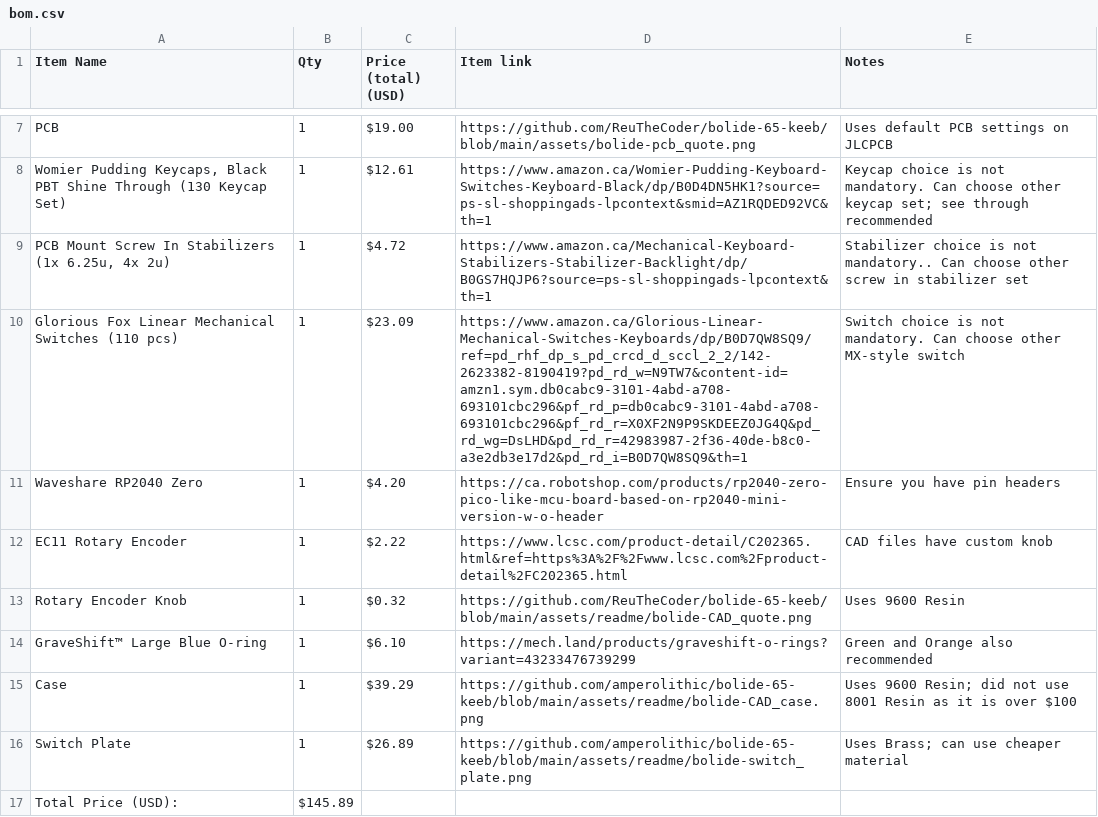
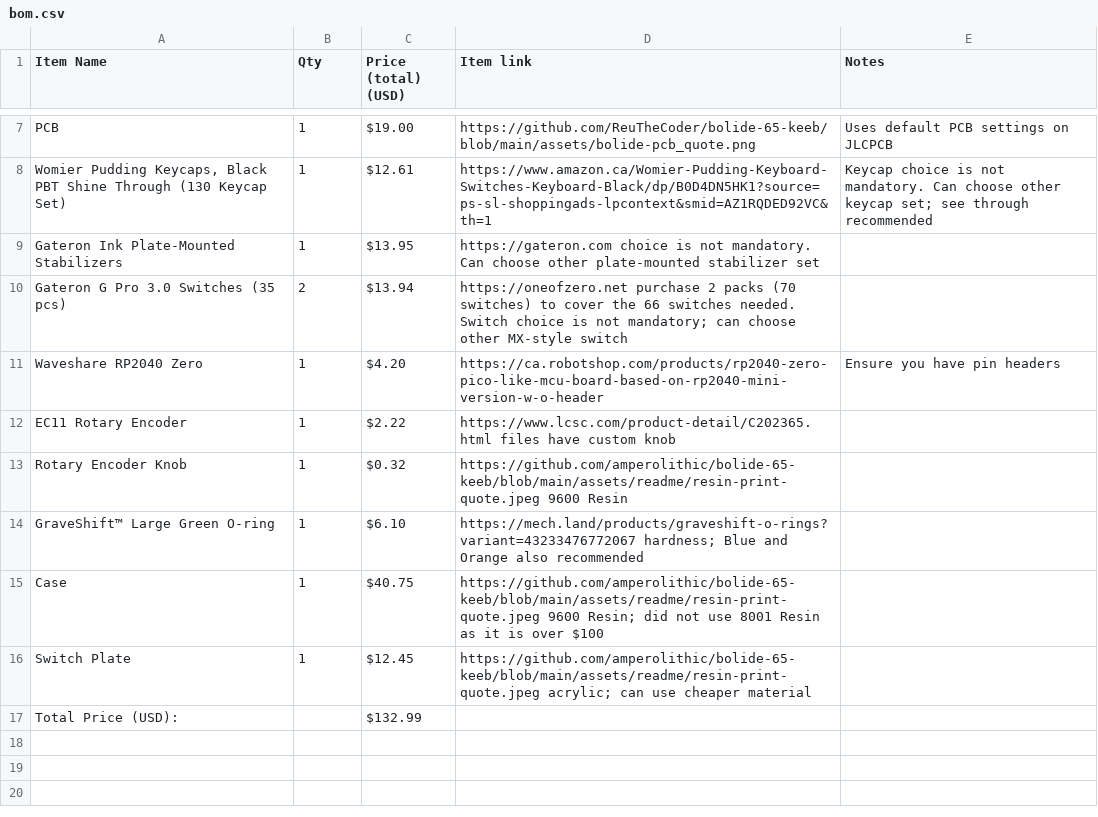
Before and after one commit to amperolithic/bolide-65-keeb, a CSV file: bom.csv, drawn as a sheet; only a part is shown, gaps mark what is left out; removed rows and columns are numbered as before the commit, all else as after; the diff names each change by its address in the sheet, - before the commit and + after, or states it on an @@ line.

Commit message:
Update README and BOM

```diff
--- a/bom.csv
+++ b/bom.csv
-row 9: PCB Mount Screw In Stabilizers (1x 6.25u, 4x 2u) | 1 | $4.72 | https://www.amazon.ca/Mechanical-Keyboard-Stabilizers-Stabilizer-Backlight/dp/B0GS7HQJP6?source=ps-sl-shoppingads-lpcontext&th=1 | Stabilizer choice is not mandatory.. Can choose other screw in stabilizer set
-row 10: Glorious Fox Linear Mechanical Switches (110 pcs) | 1 | $23.09 | https://www.amazon.ca/Glorious-Linear-Mechanical-Switches-Keyboards/dp/B0D7QW8SQ9/ref=pd_rhf_dp_s_pd_crcd_d_sccl_2_2/142-2623382-8190419?pd_rd_w=N9TW7&content-id=amzn1.sym.db0cabc9-3101-4abd-a708-693101cbc296&pf_rd_p=db0cabc9-3101-4abd-a708-693101cbc296&pf_rd_r=X0XF2N9P9SKDEEZ0JG4Q&pd_rd_wg=DsLHD&pd_rd_r=42983987-2f36-40de-b8c0-a3e2db3e17d2&pd_rd_i=B0D7QW8SQ9&th=1 | Switch choice is not mandatory. Can choose other MX-style switch
+row 9: Gateron Ink Plate-Mounted Stabilizers | 1 | $13.95 | https://gateron.com choice is not mandatory. Can choose other plate-mounted stabilizer set
+row 10: Gateron G Pro 3.0 Switches (35 pcs) | 2 | $13.94 | https://oneofzero.net purchase 2 packs (70 switches) to cover the 66 switches needed. Switch choice is not mandatory; can choose other MX-style switch
-D12 (Item link): https://www.lcsc.com/product-detail/C202365.html&ref=https%3A%2F%2Fwww.lcsc.com%2Fproduct-detail%2FC202365.html
+D12 (Item link): https://www.lcsc.com/product-detail/C202365.html files have custom knob
-E12 (Notes): CAD files have custom knob
+E12 (Notes): (empty)
-D13 (Item link): https://github.com/ReuTheCoder/bolide-65-keeb/blob/main/assets/readme/bolide-CAD_quote.png
+D13 (Item link): https://github.com/amperolithic/bolide-65-keeb/blob/main/assets/readme/resin-print-quote.jpeg 9600 Resin
-E13 (Notes): Uses 9600 Resin
+E13 (Notes): (empty)
-A14 (Item Name): GraveShift™ Large Blue O-ring
+A14 (Item Name): GraveShift™ Large Green O-ring
-D14 (Item link): https://mech.land/products/graveshift-o-rings?variant=43233476739299
+D14 (Item link): https://mech.land/products/graveshift-o-rings?variant=43233476772067 hardness; Blue and Orange also recommended
-E14 (Notes): Green and Orange also recommended
+E14 (Notes): (empty)
-C15 (Price (total) (USD)): $39.29
+C15 (Price (total) (USD)): $40.75
-D15 (Item link): https://github.com/amperolithic/bolide-65-keeb/blob/main/assets/readme/bolide-CAD_case.png
+D15 (Item link): https://github.com/amperolithic/bolide-65-keeb/blob/main/assets/readme/resin-print-quote.jpeg 9600 Resin; did not use 8001 Resin as it is over $100
-E15 (Notes): Uses 9600 Resin; did not use 8001 Resin as it is over $100
+E15 (Notes): (empty)
-C16 (Price (total) (USD)): $26.89
+C16 (Price (total) (USD)): $12.45
-D16 (Item link): https://github.com/amperolithic/bolide-65-keeb/blob/main/assets/readme/bolide-switch_plate.png
+D16 (Item link): https://github.com/amperolithic/bolide-65-keeb/blob/main/assets/readme/resin-print-quote.jpeg acrylic; can use cheaper material
-E16 (Notes): Uses Brass; can use cheaper material
+E16 (Notes): (empty)
-B17 (Qty): $145.89
+B17 (Qty): (empty)
-C17 (Price (total) (USD)): (empty)
+C17 (Price (total) (USD)): $132.99
```
Also changed, not shown: 3 other files.
